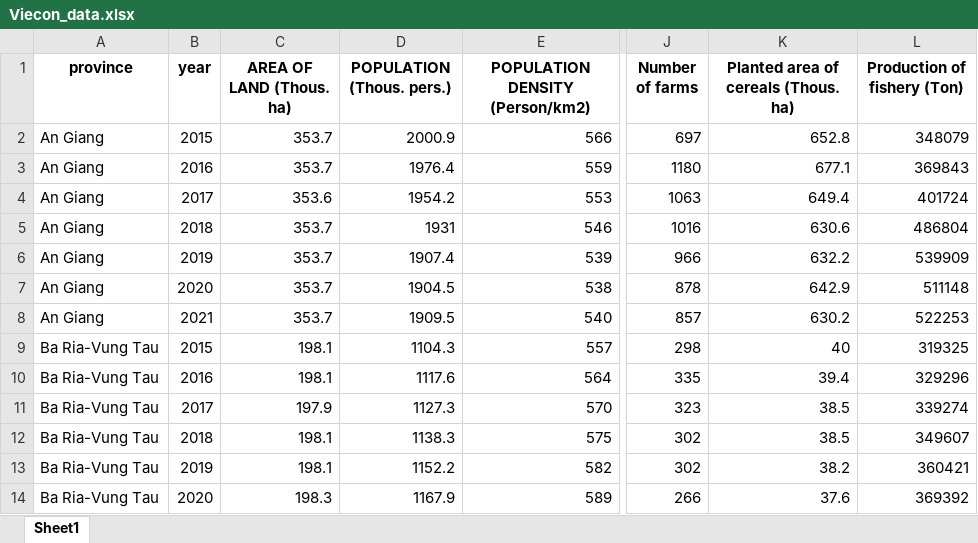
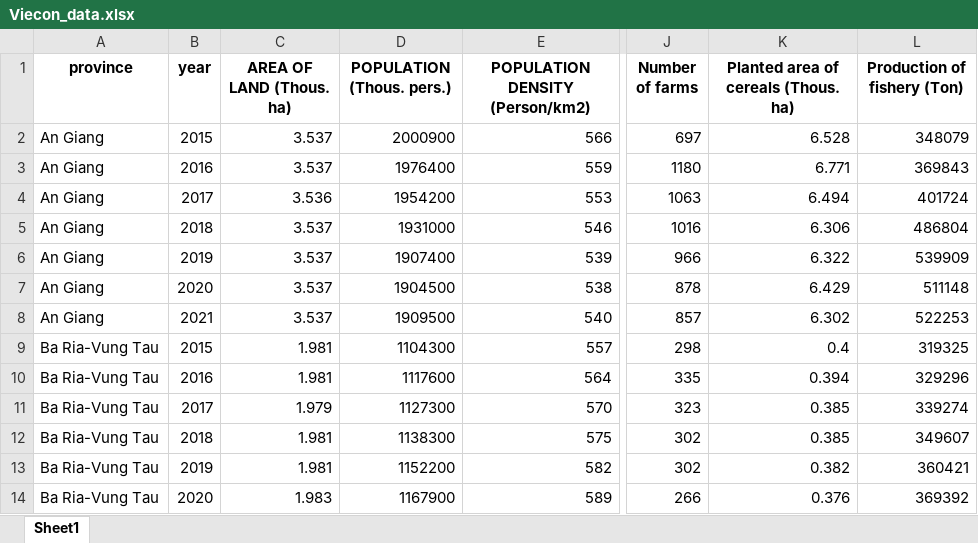
Before and after one commit to namtoptall/EEET2574-as3-GroupProject, an Excel workbook: data/processed/Viecon_data.xlsx, sheet Sheet1, drawn as a sheet; only a part is shown, gaps mark what is left out; values as stored, in another font and other column widths than the file's, no borders; the diff covers the shown part only; the diff names each change by its address in the sheet, - before the commit and + after, or states it on an @@ line.

```diff
--- a/data/processed/Viecon_data.xlsx (sheet Sheet1)
+++ b/data/processed/Viecon_data.xlsx (sheet Sheet1)
-C2:C3 (AREA OF LAND (Thous. ha)): 353.7
+C2:C3 (AREA OF LAND (Thous. ha)): 3.537
-D2 (POPULATION (Thous. pers.)): 2000.9
+D2 (POPULATION (Thous. pers.)): 2000900
-K2: 652.8
+K2: 6.528
-D3 (POPULATION (Thous. pers.)): 1976.4
+D3 (POPULATION (Thous. pers.)): 1976400
-K3: 677.1
+K3: 6.771
-C4 (AREA OF LAND (Thous. ha)): 353.6
+C4 (AREA OF LAND (Thous. ha)): 3.536
-D4 (POPULATION (Thous. pers.)): 1954.2
+D4 (POPULATION (Thous. pers.)): 1954200
-K4: 649.4
+K4: 6.494
-C5:C8 (AREA OF LAND (Thous. ha)): 353.7
+C5:C8 (AREA OF LAND (Thous. ha)): 3.537
-D5 (POPULATION (Thous. pers.)): 1931
+D5 (POPULATION (Thous. pers.)): 1931000
-K5: 630.6
+K5: 6.306
-D6 (POPULATION (Thous. pers.)): 1907.4
+D6 (POPULATION (Thous. pers.)): 1907400
-K6: 632.2
+K6: 6.322
-D7 (POPULATION (Thous. pers.)): 1904.5
+D7 (POPULATION (Thous. pers.)): 1904500
-K7: 642.9
+K7: 6.429
-D8 (POPULATION (Thous. pers.)): 1909.5
+D8 (POPULATION (Thous. pers.)): 1909500
-K8: 630.2
+K8: 6.302
-C9:C10 (AREA OF LAND (Thous. ha)): 198.1
+C9:C10 (AREA OF LAND (Thous. ha)): 1.981
-D9 (POPULATION (Thous. pers.)): 1104.3
+D9 (POPULATION (Thous. pers.)): 1104300
-K9: 40
+K9: 0.4
-D10 (POPULATION (Thous. pers.)): 1117.6
+D10 (POPULATION (Thous. pers.)): 1117600
-K10: 39.4
+K10: 0.394
-C11 (AREA OF LAND (Thous. ha)): 197.9
+C11 (AREA OF LAND (Thous. ha)): 1.979
-D11 (POPULATION (Thous. pers.)): 1127.3
+D11 (POPULATION (Thous. pers.)): 1127300
-K11:K12: 38.5
+K11:K12: 0.385
-C12:C13 (AREA OF LAND (Thous. ha)): 198.1
+C12:C13 (AREA OF LAND (Thous. ha)): 1.981
-D12 (POPULATION (Thous. pers.)): 1138.3
+D12 (POPULATION (Thous. pers.)): 1138300
-D13 (POPULATION (Thous. pers.)): 1152.2
+D13 (POPULATION (Thous. pers.)): 1152200
-K13: 38.2
+K13: 0.382
-C14 (AREA OF LAND (Thous. ha)): 198.3
+C14 (AREA OF LAND (Thous. ha)): 1.983
-D14 (POPULATION (Thous. pers.)): 1167.9
+D14 (POPULATION (Thous. pers.)): 1167900
-K14: 37.6
+K14: 0.376
```
Also changed, not shown: 1265 edited cells elsewhere in this sheet, data/processed/vndata_cleaned.xlsx, 6 other files.
